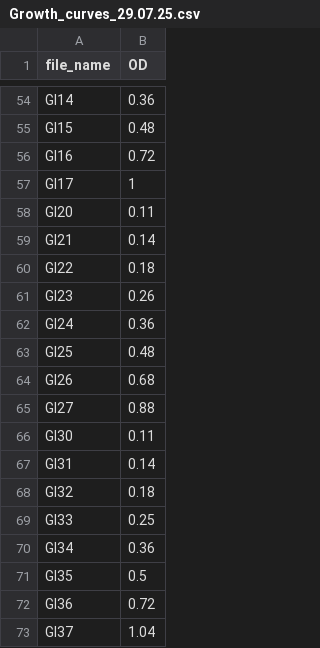
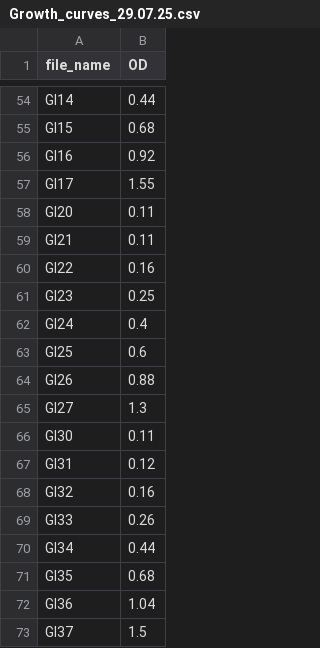
Before and after one commit to Dtzibell/CASY-extraction, a CSV file: Growth_curves_29.07.25.csv, drawn as a sheet; only a part is shown, gaps mark what is left out; the diff covers the shown part only; the diff names each change by its address in the sheet, - before the commit and + after, or states it on an @@ line.

```diff
--- a/Growth_curves_29.07.25.csv
+++ b/Growth_curves_29.07.25.csv
-B54 (OD): 0.36
+B54 (OD): 0.44
-B55 (OD): 0.48
+B55 (OD): 0.68
-B56 (OD): 0.72
+B56 (OD): 0.92
-B57 (OD): 1
+B57 (OD): 1.55
-B59 (OD): 0.14
+B59 (OD): 0.11
-B60 (OD): 0.18
+B60 (OD): 0.16
-B61 (OD): 0.26
+B61 (OD): 0.25
-B62 (OD): 0.36
+B62 (OD): 0.4
-B63 (OD): 0.48
+B63 (OD): 0.6
-B64 (OD): 0.68
+B64 (OD): 0.88
-B65 (OD): 0.88
+B65 (OD): 1.3
-B67 (OD): 0.14
+B67 (OD): 0.12
-B68 (OD): 0.18
+B68 (OD): 0.16
-B69 (OD): 0.25
+B69 (OD): 0.26
-B70 (OD): 0.36
+B70 (OD): 0.44
-B71 (OD): 0.5
+B71 (OD): 0.68
-B72 (OD): 0.72
+B72 (OD): 1.04
-B73 (OD): 1.04
+B73 (OD): 1.5
```
Also changed, not shown: 24 edited cells elsewhere in this file, ETH.csv, 13 other files.
